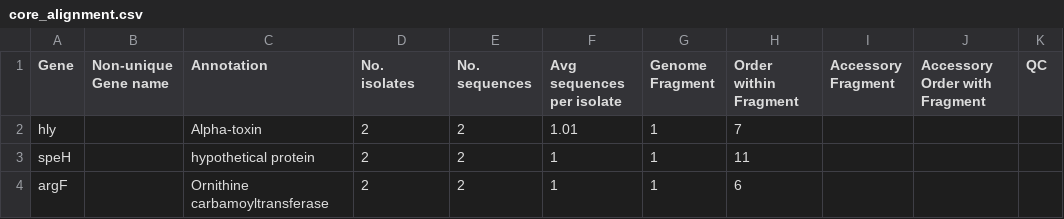
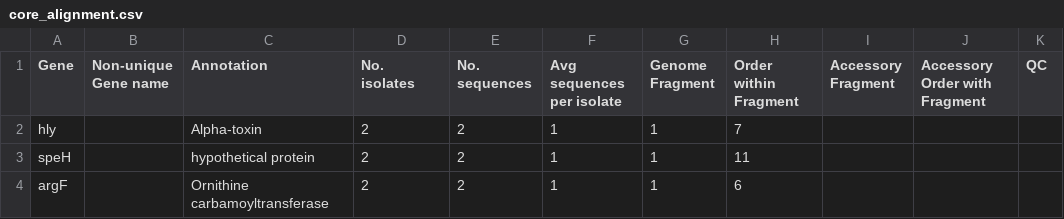
Before and after one commit to sanger-pathogens/Roary, a CSV file: t/data/core_alignment.csv, drawn as a sheet; only a part is shown; the diff names each change by its address in the sheet, - before the commit and + after, or states it on an @@ line.

Commit message:
when creating core gene alignment, lookup sample names to genes in spreadsheet

```diff
--- a/t/data/core_alignment.csv
+++ b/t/data/core_alignment.csv
-F2 (Avg sequences per isolate): 1.01
+F2 (Avg sequences per isolate): 1
```
Also changed, not shown: t/data/core_alignment_core0.66.csv, 16 other files.
